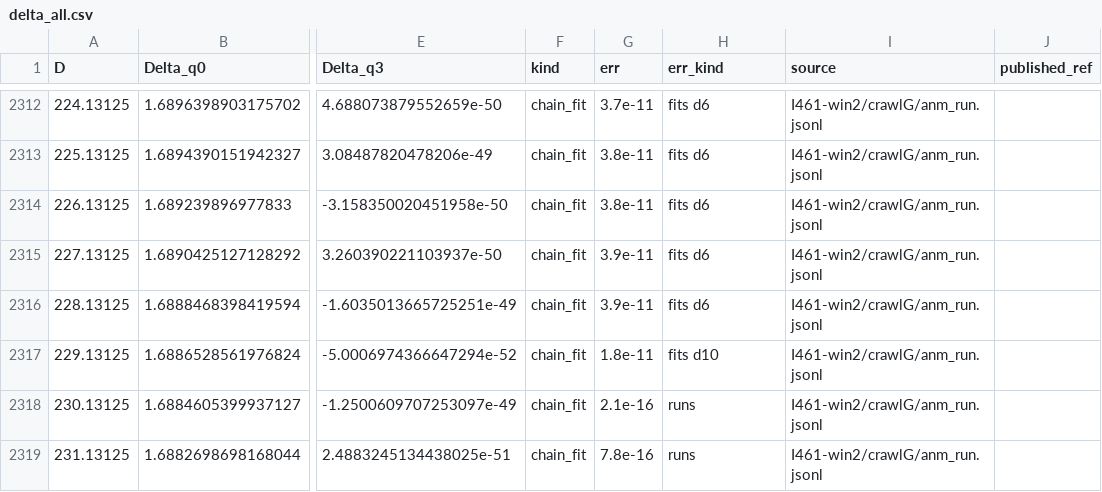
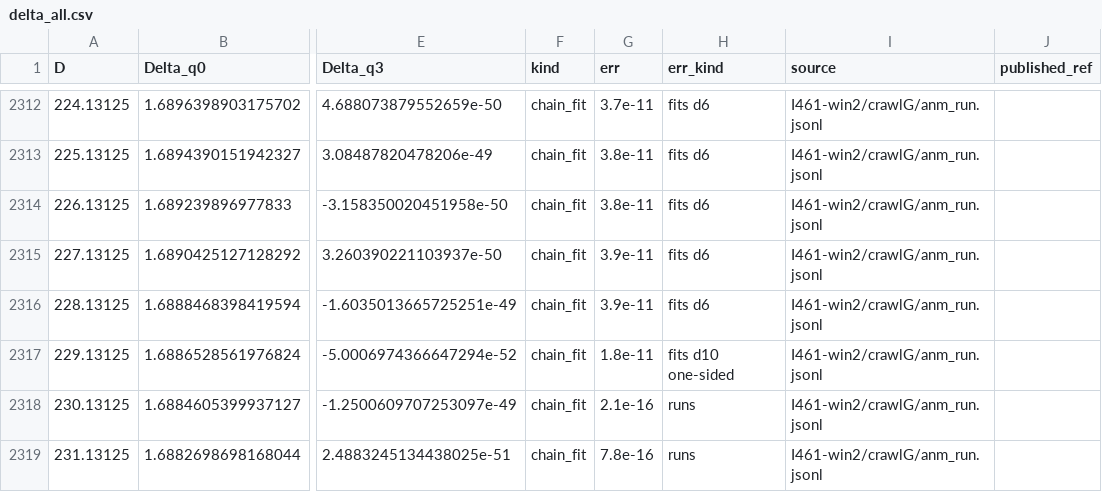
Before and after one commit to nmoinvaz/choptuik-large-d, a CSV file: hp/data/delta_all.csv, drawn as a sheet; only a part is shown, gaps mark what is left out; the diff names each change by its address in the sheet, - before the commit and + after, or states it on an @@ line.

Commit message:
hp: mark one-sided error bars in the Delta table and the chain monitor
Where only some comparison chains reach a D, the spread over the fit's
degree covers fewer fits than at the neighbouring D. The table's err_kind
then ends in one-sided, the monitor marks the row incomplete, and the page
cuts Delta's digits at the last complete row.

```diff
--- a/hp/data/delta_all.csv
+++ b/hp/data/delta_all.csv
-H2317 (err_kind): fits d10
+H2317 (err_kind): fits d10 one-sided
```
Also changed, not shown: 3 other files.
